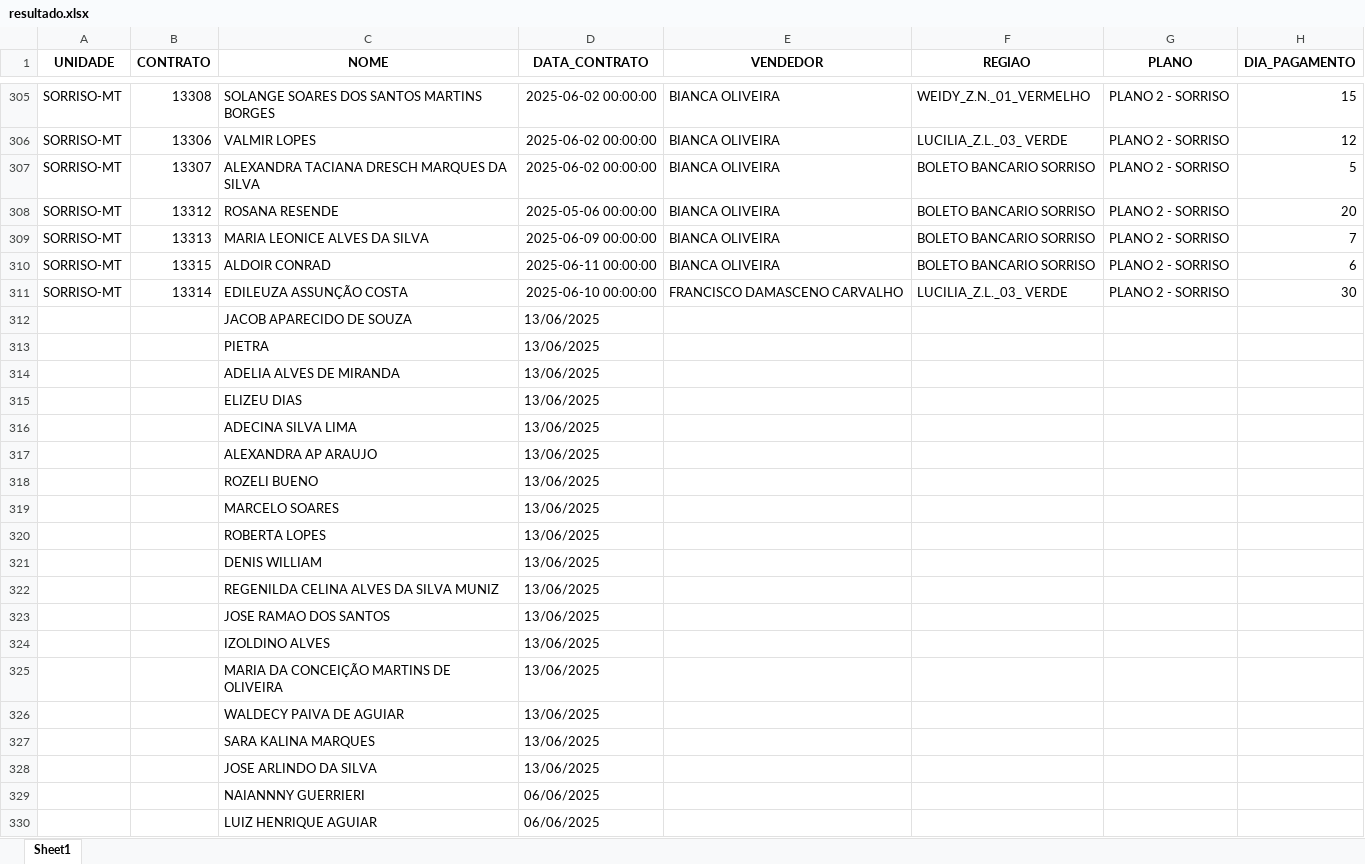
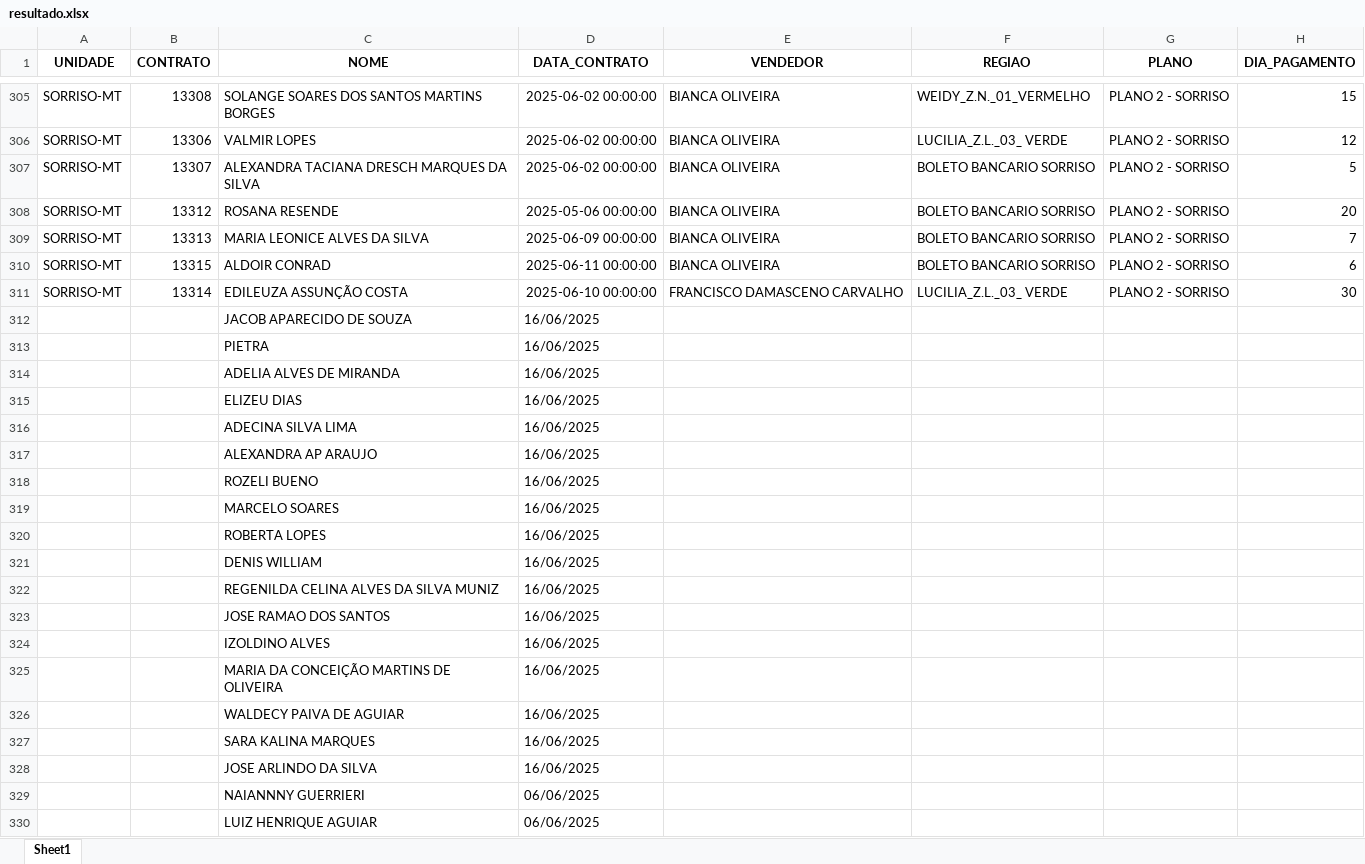
Before and after one commit to itstakas/Projeto_Vendas, an Excel workbook: uploads/resultado.xlsx, sheet Sheet1, drawn as a sheet; only a part is shown, gaps mark what is left out; values as stored, in another font and other column widths than the file's, no borders; the diff names each change by its address in the sheet, - before the commit and + after, or states it on an @@ line.

```diff
--- a/uploads/resultado.xlsx (sheet Sheet1)
+++ b/uploads/resultado.xlsx (sheet Sheet1)
-D312:D328 (DATA_CONTRATO): 13/06/2025
+D312:D328 (DATA_CONTRATO): 16/06/2025
```
Also changed, not shown: 4 other files.
